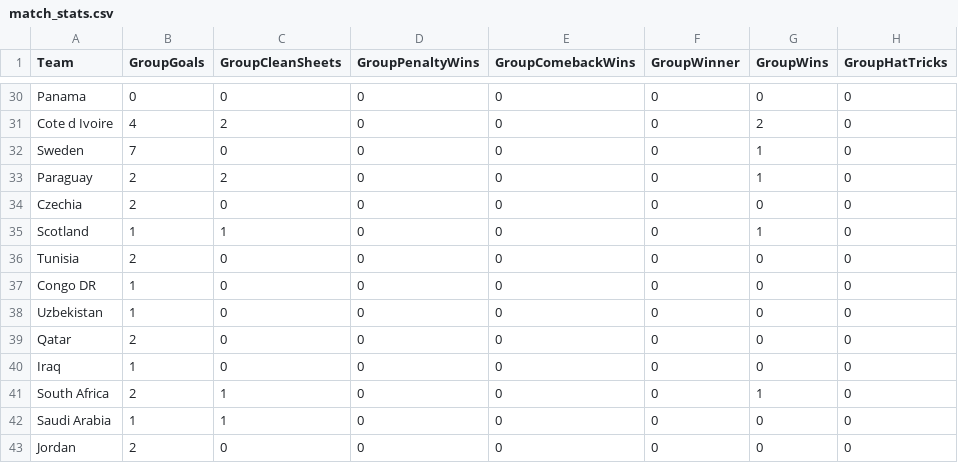
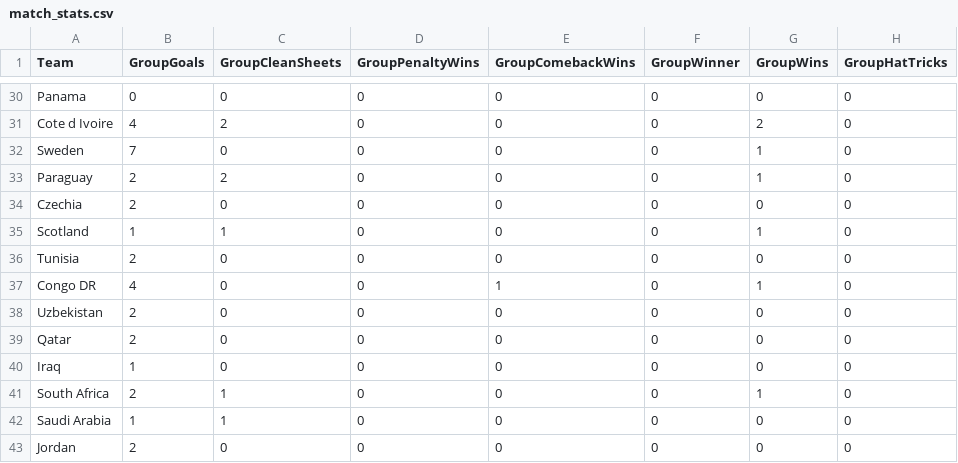
Before and after one commit to oisincarroll296/wc2026-sweepstake, a CSV file: data/match_stats.csv, drawn as a sheet; only a part is shown, gaps mark what is left out; the diff names each change by its address in the sheet, - before the commit and + after, or states it on an @@ line.

Commit message:
Stats: match 72

```diff
--- a/data/match_stats.csv
+++ b/data/match_stats.csv
-B37 (GroupGoals): 1
+B37 (GroupGoals): 4
-E37 (GroupComebackWins): 0
+E37 (GroupComebackWins): 1
-G37 (GroupWins): 0
+G37 (GroupWins): 1
-B38 (GroupGoals): 1
+B38 (GroupGoals): 2
```
